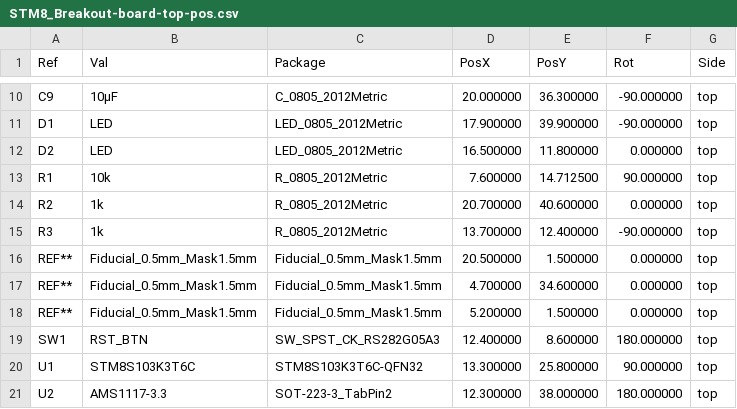
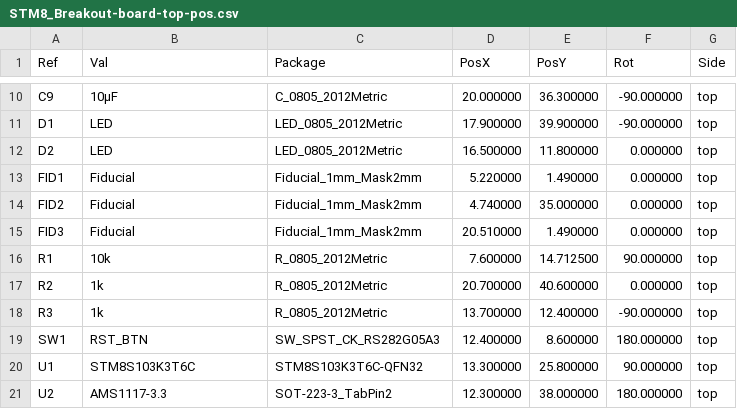
Before and after one commit to fernandeclercq/FabAPP, a CSV file: App/gerbers-files/STM8S_breakout_KiCad_X2/STM8_Breakout-board-top-pos.csv, drawn as a sheet; only a part is shown, gaps mark what is left out.

Commit message:
add fiducial object

```diff
--- a/App/gerbers-files/STM8S_breakout_KiCad_X2/STM8_Breakout-board-top-pos.csv
+++ b/App/gerbers-files/STM8S_breakout_KiCad_X2/STM8_Breakout-board-top-pos.csv
@@ -12,2 +12,5 @@ Ref,Val,Package,PosX,PosY,Rot,Side
 "D2","LED","LED_0805_2012Metric",16.500000,11.800000,0.000000,top
+"FID1","Fiducial","Fiducial_1mm_Mask2mm",5.220000,1.490000,0.000000,top
+"FID2","Fiducial","Fiducial_1mm_Mask2mm",4.740000,35.000000,0.000000,top
+"FID3","Fiducial","Fiducial_1mm_Mask2mm",20.510000,1.490000,0.000000,top
 "R1","10k","R_0805_2012Metric",7.600000,14.712500,90.000000,top
@@ -15,5 +18,2 @@ Ref,Val,Package,PosX,PosY,Rot,Side
 "R3","1k","R_0805_2012Metric",13.700000,12.400000,-90.000000,top
-"REF**","Fiducial_0.5mm_Mask1.5mm","Fiducial_0.5mm_Mask1.5mm",20.500000,1.500000,0.000000,top
-"REF**","Fiducial_0.5mm_Mask1.5mm","Fiducial_0.5mm_Mask1.5mm",4.700000,34.600000,0.000000,top
-"REF**","Fiducial_0.5mm_Mask1.5mm","Fiducial_0.5mm_Mask1.5mm",5.200000,1.500000,0.000000,top
 "SW1","RST_BTN","SW_SPST_CK_RS282G05A3",12.400000,8.600000,180.000000,top
```
Also changed, not shown: 19 other files.
